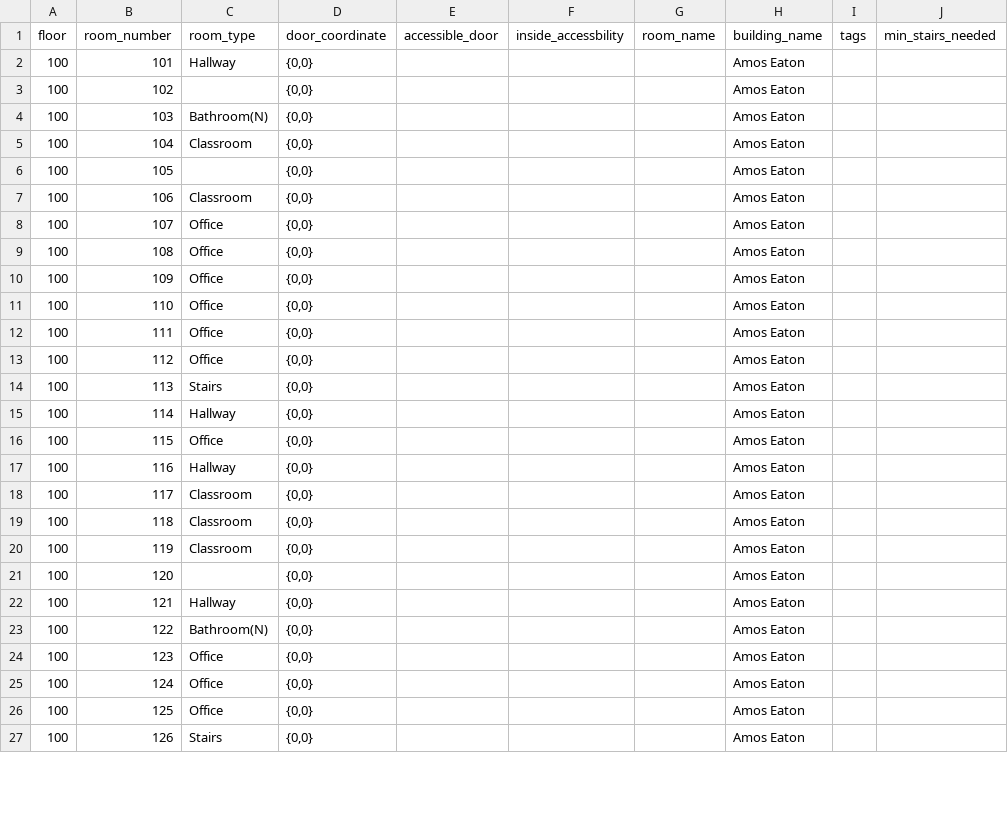
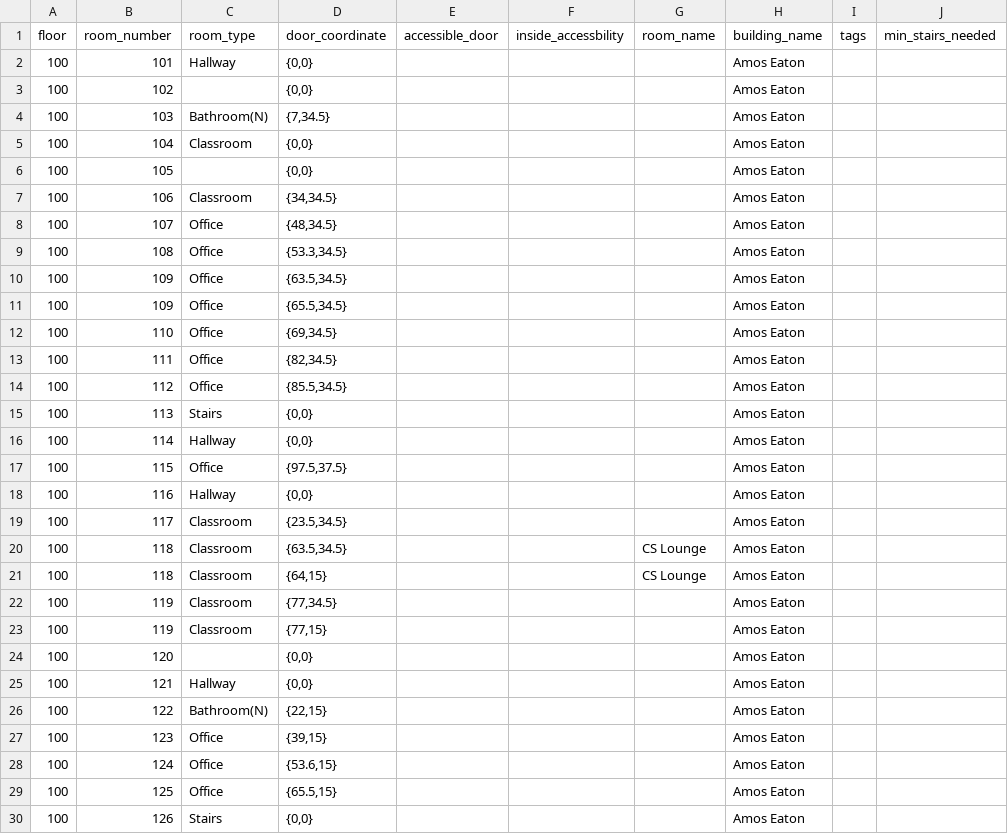
Before and after one commit to Accessible-Routes/Webb-App, a CSV file: Database/RPI Campus as Nodes and Edges - Amos Eaton.csv, drawn as a sheet; only a part is shown; the diff covers the shown part only.

Commit message:
Updated Amos Eaton csv
Inputed door coordinates for those that I have data for (most of the first floor).
Also added CS Lounge as a room name, added door accessibility as not accessible
for one room which I had noted down in the coordinates data document. I also added
new rows for rooms with multiple doors. Ex: 118 has multiple doors, so it now
has multiple rows to represent it for each door.

```diff
--- a/Database/RPI Campus as Nodes and Edges - Amos Eaton.csv
+++ b/Database/RPI Campus as Nodes and Edges - Amos Eaton.csv
@@ -3,25 +3,28 @@ floor,room_number,room_type,door_coordinate,accessible_door,inside_accessbility,
 100,102,,"{0,0}",,,,Amos Eaton,,
-100,103,Bathroom(N),"{0,0}",,,,Amos Eaton,,
+100,103,Bathroom(N),"{7,34.5}",,,,Amos Eaton,,
 100,104,Classroom,"{0,0}",,,,Amos Eaton,,
 100,105,,"{0,0}",,,,Amos Eaton,,
-100,106,Classroom,"{0,0}",,,,Amos Eaton,,
-100,107,Office,"{0,0}",,,,Amos Eaton,,
-100,108,Office,"{0,0}",,,,Amos Eaton,,
-100,109,Office,"{0,0}",,,,Amos Eaton,,
-100,110,Office,"{0,0}",,,,Amos Eaton,,
-100,111,Office,"{0,0}",,,,Amos Eaton,,
-100,112,Office,"{0,0}",,,,Amos Eaton,,
+100,106,Classroom,"{34,34.5}",,,,Amos Eaton,,
+100,107,Office,"{48,34.5}",,,,Amos Eaton,,
+100,108,Office,"{53.3,34.5}",,,,Amos Eaton,,
+100,109,Office,"{63.5,34.5}",,,,Amos Eaton,,
+100,109,Office,"{65.5,34.5}",,,,Amos Eaton,,
+100,110,Office,"{69,34.5}",,,,Amos Eaton,,
+100,111,Office,"{82,34.5}",,,,Amos Eaton,,
+100,112,Office,"{85.5,34.5}",,,,Amos Eaton,,
 100,113,Stairs,"{0,0}",,,,Amos Eaton,,
 100,114,Hallway,"{0,0}",,,,Amos Eaton,,
-100,115,Office,"{0,0}",,,,Amos Eaton,,
+100,115,Office,"{97.5,37.5}",,,,Amos Eaton,,
 100,116,Hallway,"{0,0}",,,,Amos Eaton,,
-100,117,Classroom,"{0,0}",,,,Amos Eaton,,
-100,118,Classroom,"{0,0}",,,,Amos Eaton,,
-100,119,Classroom,"{0,0}",,,,Amos Eaton,,
+100,117,Classroom,"{23.5,34.5}",,,,Amos Eaton,,
+100,118,Classroom,"{63.5,34.5}",,,CS Lounge,Amos Eaton,,
+100,118,Classroom,"{64,15}",,,CS Lounge,Amos Eaton,,
+100,119,Classroom,"{77,34.5}",,,,Amos Eaton,,
+100,119,Classroom,"{77,15}",,,,Amos Eaton,,
 100,120,,"{0,0}",,,,Amos Eaton,,
 100,121,Hallway,"{0,0}",,,,Amos Eaton,,
-100,122,Bathroom(N),"{0,0}",,,,Amos Eaton,,
-100,123,Office,"{0,0}",,,,Amos Eaton,,
-100,124,Office,"{0,0}",,,,Amos Eaton,,
-100,125,Office,"{0,0}",,,,Amos Eaton,,
+100,122,Bathroom(N),"{22,15}",,,,Amos Eaton,,
+100,123,Office,"{39,15}",,,,Amos Eaton,,
+100,124,Office,"{53.6,15}",,,,Amos Eaton,,
+100,125,Office,"{65.5,15}",,,,Amos Eaton,,
 100,126,Stairs,"{0,0}",,,,Amos Eaton,,
```
Also changed, not shown: 7 edited cells elsewhere in this file.
